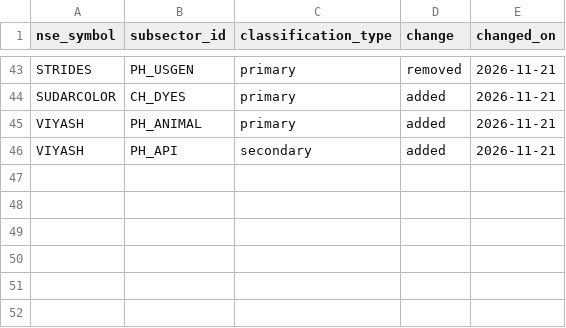
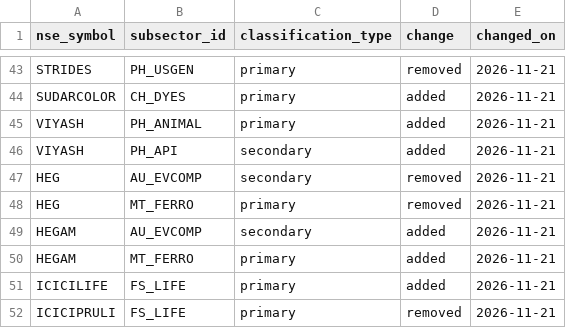
Before and after one commit to anuraaga-12/sector-tracker, a CSV file: data/market/classification_history.csv, drawn as a sheet; only a part is shown, gaps mark what is left out; the diff names each change by its address in the sheet, - before the commit and + after, or states it on an @@ line.

```diff
--- a/data/market/classification_history.csv
+++ b/data/market/classification_history.csv
+row 47: HEG | AU_EVCOMP | secondary | removed | 2026-11-21
+row 48: HEG | MT_FERRO | primary | removed | 2026-11-21
+row 49: HEGAM | AU_EVCOMP | secondary | added | 2026-11-21
+row 50: HEGAM | MT_FERRO | primary | added | 2026-11-21
+row 51: ICICILIFE | FS_LIFE | primary | added | 2026-11-21
+row 52: ICICIPRULI | FS_LIFE | primary | removed | 2026-11-21
```
Also changed, not shown: data/market/classification_snapshot.csv, data/market/quotes.csv, 14 other files.
